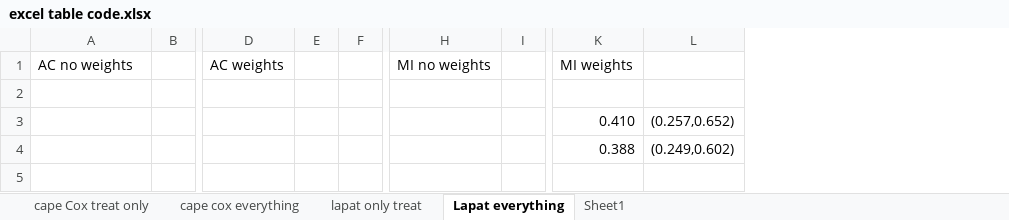
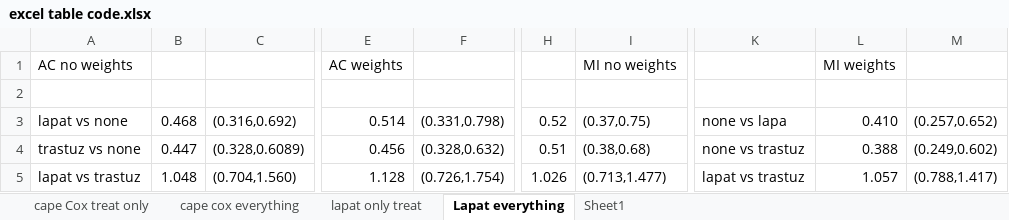
Before and after one commit to nkbxwb/Thesis_Presentation, an Excel workbook: excel table code.xlsx, sheet Lapat everything, drawn as a sheet; only a part is shown, gaps mark what is left out; values as stored, in another font and other column widths than the file's, no borders; removed rows and columns are numbered as before the commit, all else as after; rows hold the shown columns only; the diff names each change by its address in the sheet, - before the commit and + after, or states it on an @@ line.

```diff
--- a/excel table code.xlsx (sheet Lapat everything)
+++ b/excel table code.xlsx (sheet Lapat everything)
-column B, empty
+column B, empty
+column C, empty
-column E, empty
-column F, empty
+column F, empty
+column H, empty
-column I, empty
+column K, empty
-row 3:  |  |  |  |  |  |  | 0.410 | (0.257,0.652)
-row 4:  |  |  |  |  |  |  | 0.388 | (0.249,0.602)
+row 3: lapat vs none | 0.468 | (0.316,0.692) | 0.514 | (0.331,0.798) | 0.52 | (0.37,0.75) | none vs lapa | 0.410 | (0.257,0.652)
+row 4: trastuz vs none | 0.447 | (0.328,0.6089) | 0.456 | (0.328,0.632) | 0.51 | (0.38,0.68) | none vs trastuz | 0.388 | (0.249,0.602)
+row 5: lapat vs trastuz | 1.048 | (0.704,1.560) | 1.128 | (0.726,1.754) | 1.026 | (0.713,1.477) | lapat vs trastuz | 1.057 | (0.788,1.417)
```
Also changed, not shown: sheet Sheet1, sheet cape Cox treat only, 15 other files.
